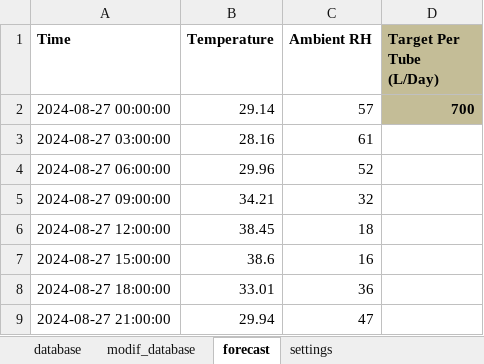
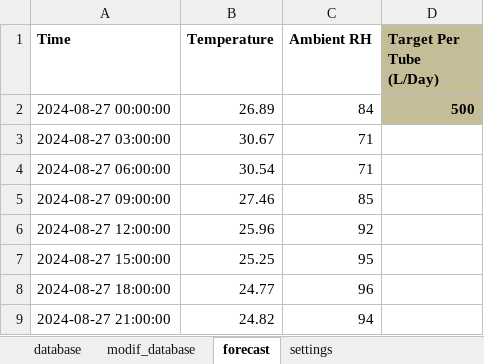
Before and after one commit to anirudhbhalekar/evap_optimizer, an Excel workbook: Results.xlsx, sheet forecast, drawn as a sheet; values as stored, in another font and other column widths than the file's, no borders; the diff names each change by its address in the sheet, - before the commit and + after, or states it on an @@ line.

```diff
--- a/Results.xlsx (sheet forecast)
+++ b/Results.xlsx (sheet forecast)
-B2 (Temperature): 29.14
+B2 (Temperature): 26.89
-C2 (Ambient RH): 57
+C2 (Ambient RH): 84
-D2 (Target Per Tube (L/Day)): 700
+D2 (Target Per Tube (L/Day)): 500
-B3 (Temperature): 28.16
+B3 (Temperature): 30.67
-C3 (Ambient RH): 61
+C3 (Ambient RH): 71
-B4 (Temperature): 29.96
+B4 (Temperature): 30.54
-C4 (Ambient RH): 52
+C4 (Ambient RH): 71
-B5 (Temperature): 34.21
+B5 (Temperature): 27.46
-C5 (Ambient RH): 32
+C5 (Ambient RH): 85
-B6 (Temperature): 38.45
+B6 (Temperature): 25.96
-C6 (Ambient RH): 18
+C6 (Ambient RH): 92
-B7 (Temperature): 38.6
+B7 (Temperature): 25.25
-C7 (Ambient RH): 16
+C7 (Ambient RH): 95
-B8 (Temperature): 33.01
+B8 (Temperature): 24.77
-C8 (Ambient RH): 36
+C8 (Ambient RH): 96
-B9 (Temperature): 29.94
+B9 (Temperature): 24.82
-C9 (Ambient RH): 47
+C9 (Ambient RH): 94
```
Also changed, not shown: sheet settings.
